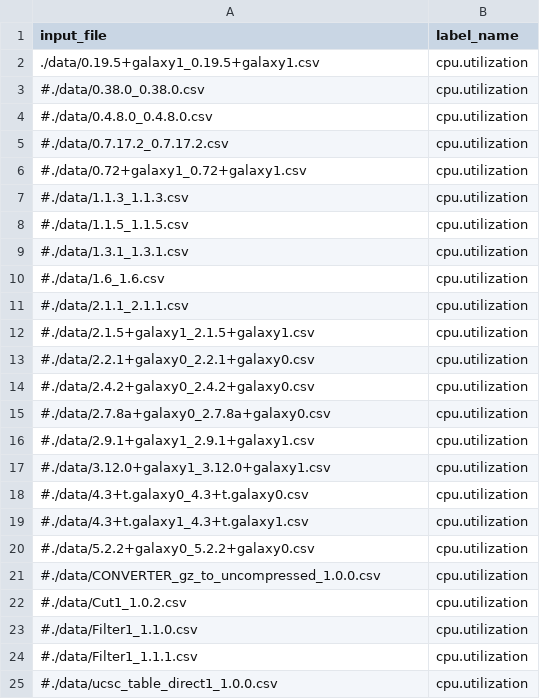
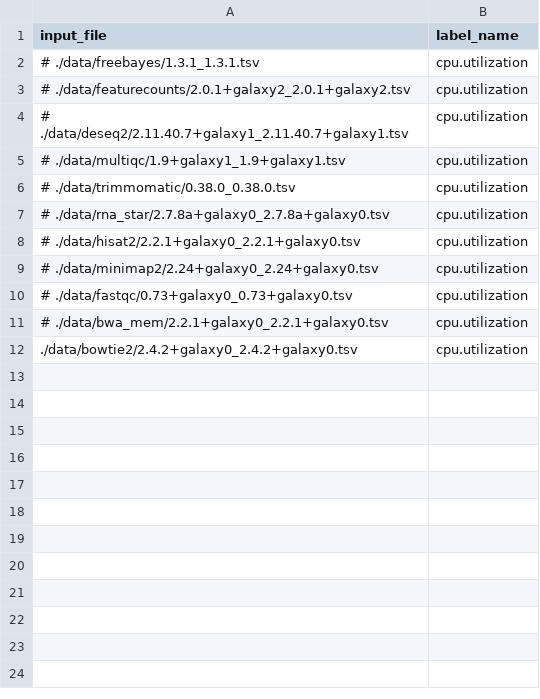
Before and after one commit to kxk302/galaxy_job_analysis, a CSV file: config/inputs_file_cpu_v1.0.csv, drawn as a sheet.

```diff
--- a/config/inputs_file_cpu_v1.0.csv
+++ b/config/inputs_file_cpu_v1.0.csv
@@ -1,25 +1,12 @@
 input_file,label_name
-./data/0.19.5+galaxy1_0.19.5+galaxy1.csv,cpu.utilization
-#./data/0.38.0_0.38.0.csv,cpu.utilization
-#./data/0.4.8.0_0.4.8.0.csv,cpu.utilization
-#./data/0.7.17.2_0.7.17.2.csv,cpu.utilization
-#./data/0.72+galaxy1_0.72+galaxy1.csv,cpu.utilization
-#./data/1.1.3_1.1.3.csv,cpu.utilization
-#./data/1.1.5_1.1.5.csv,cpu.utilization
-#./data/1.3.1_1.3.1.csv,cpu.utilization
-#./data/1.6_1.6.csv,cpu.utilization
-#./data/2.1.1_2.1.1.csv,cpu.utilization
-#./data/2.1.5+galaxy1_2.1.5+galaxy1.csv,cpu.utilization
-#./data/2.2.1+galaxy0_2.2.1+galaxy0.csv,cpu.utilization
-#./data/2.4.2+galaxy0_2.4.2+galaxy0.csv,cpu.utilization
-#./data/2.7.8a+galaxy0_2.7.8a+galaxy0.csv,cpu.utilization
-#./data/2.9.1+galaxy1_2.9.1+galaxy1.csv,cpu.utilization
-#./data/3.12.0+galaxy1_3.12.0+galaxy1.csv,cpu.utilization
-#./data/4.3+t.galaxy0_4.3+t.galaxy0.csv,cpu.utilization
-#./data/4.3+t.galaxy1_4.3+t.galaxy1.csv,cpu.utilization
-#./data/5.2.2+galaxy0_5.2.2+galaxy0.csv,cpu.utilization
-#./data/CONVERTER_gz_to_uncompressed_1.0.0.csv,cpu.utilization
-#./data/Cut1_1.0.2.csv,cpu.utilization
-#./data/Filter1_1.1.0.csv,cpu.utilization
-#./data/Filter1_1.1.1.csv,cpu.utilization
-#./data/ucsc_table_direct1_1.0.0.csv,cpu.utilization
+# ./data/freebayes/1.3.1_1.3.1.tsv,cpu.utilization
+# ./data/featurecounts/2.0.1+galaxy2_2.0.1+galaxy2.tsv,cpu.utilization
+# ./data/deseq2/2.11.40.7+galaxy1_2.11.40.7+galaxy1.tsv,cpu.utilization
+# ./data/multiqc/1.9+galaxy1_1.9+galaxy1.tsv,cpu.utilization
+# ./data/trimmomatic/0.38.0_0.38.0.tsv,cpu.utilization
+# ./data/rna_star/2.7.8a+galaxy0_2.7.8a+galaxy0.tsv,cpu.utilization
+# ./data/hisat2/2.2.1+galaxy0_2.2.1+galaxy0.tsv,cpu.utilization
+# ./data/minimap2/2.24+galaxy0_2.24+galaxy0.tsv,cpu.utilization
+# ./data/fastqc/0.73+galaxy0_0.73+galaxy0.tsv,cpu.utilization
+# ./data/bwa_mem/2.2.1+galaxy0_2.2.1+galaxy0.tsv,cpu.utilization
+./data/bowtie2/2.4.2+galaxy0_2.4.2+galaxy0.tsv,cpu.utilization
```
Also changed, not shown: config/inputs_file_mem_v1.0.csv, 2 other files.
